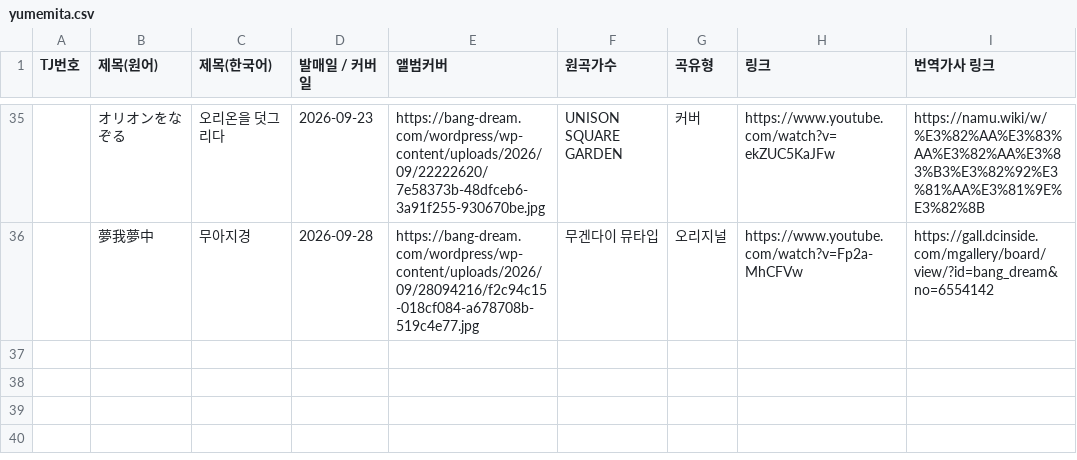
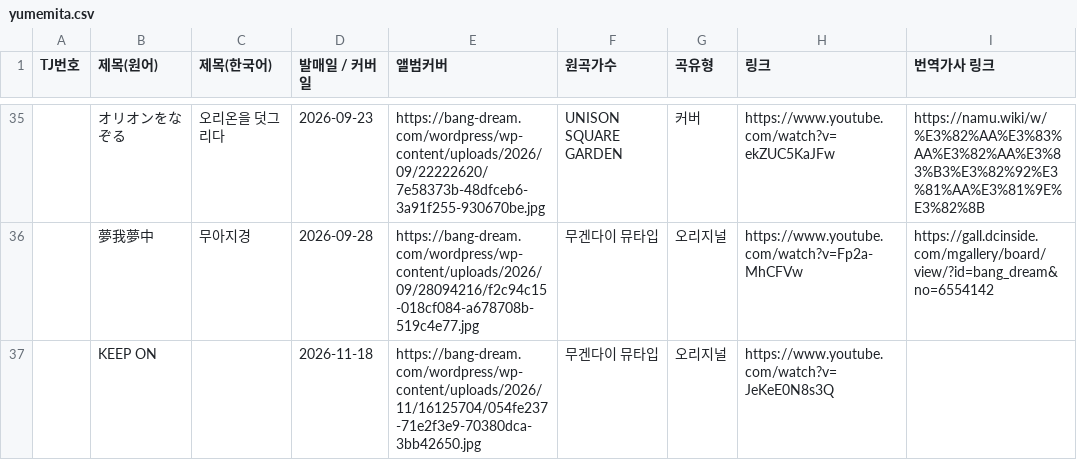
Before and after one commit to bandorigall/bandori_songs.github.io, a CSV file: yumemita.csv, drawn as a sheet; only a part is shown, gaps mark what is left out.

Commit message:
자동점검 2026-11-18

```diff
--- a/yumemita.csv
+++ b/yumemita.csv
@@ -36 +36,2 @@ TJ번호,제목(원어),제목(한국어),발매일 / 커버일,앨범커버,원
 ,夢我夢中,무아지경,2026-09-28,https://bang-dream.com/wordpress/wp-content/uploads/2026/09/28094216/f2c94c15-018cf084-a678708b-519c4e77.jpg,무겐다이 뮤타입,오리지널,https://www.youtube.com/watch?v=Fp2a-MhCFVw,https://gall.dcinside.com/mgallery/board/view/?id=bang_dream&no=6554142
+,KEEP ON,,2026-11-18,https://bang-dream.com/wordpress/wp-content/uploads/2026/11/16125704/054fe237-71e2f3e9-70380dca-3bb42650.jpg,무겐다이 뮤타입,오리지널,https://www.youtube.com/watch?v=JeKeE0N8s3Q,
```
